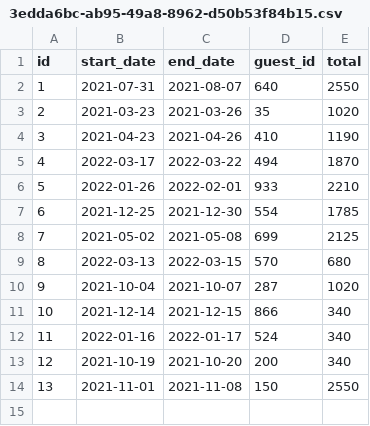
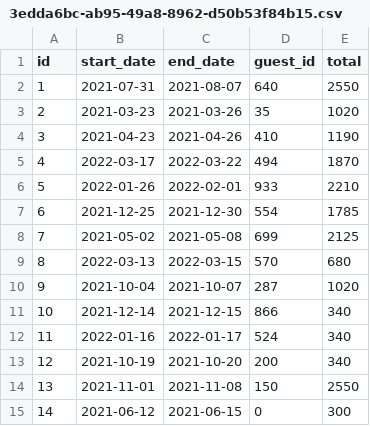
Before and after one commit to ElderBass/DONT_WRECK_MAH_HOUSE, a CSV file: data/reservations-test-data/3edda6bc-ab95-49a8-8962-d50b53f84b15.csv, drawn as a sheet.

Commit message:
Tested positive case of adding a reservation in ReservationFileRepo.

```diff
--- a/data/reservations-test-data/3edda6bc-ab95-49a8-8962-d50b53f84b15.csv
+++ b/data/reservations-test-data/3edda6bc-ab95-49a8-8962-d50b53f84b15.csv
@@ -14 +14,2 @@ id,start_date,end_date,guest_id,total
 13,2021-11-01,2021-11-08,150,2550
+14,2021-06-12,2021-06-15,0,300
```
Also changed, not shown: 9 other files.
